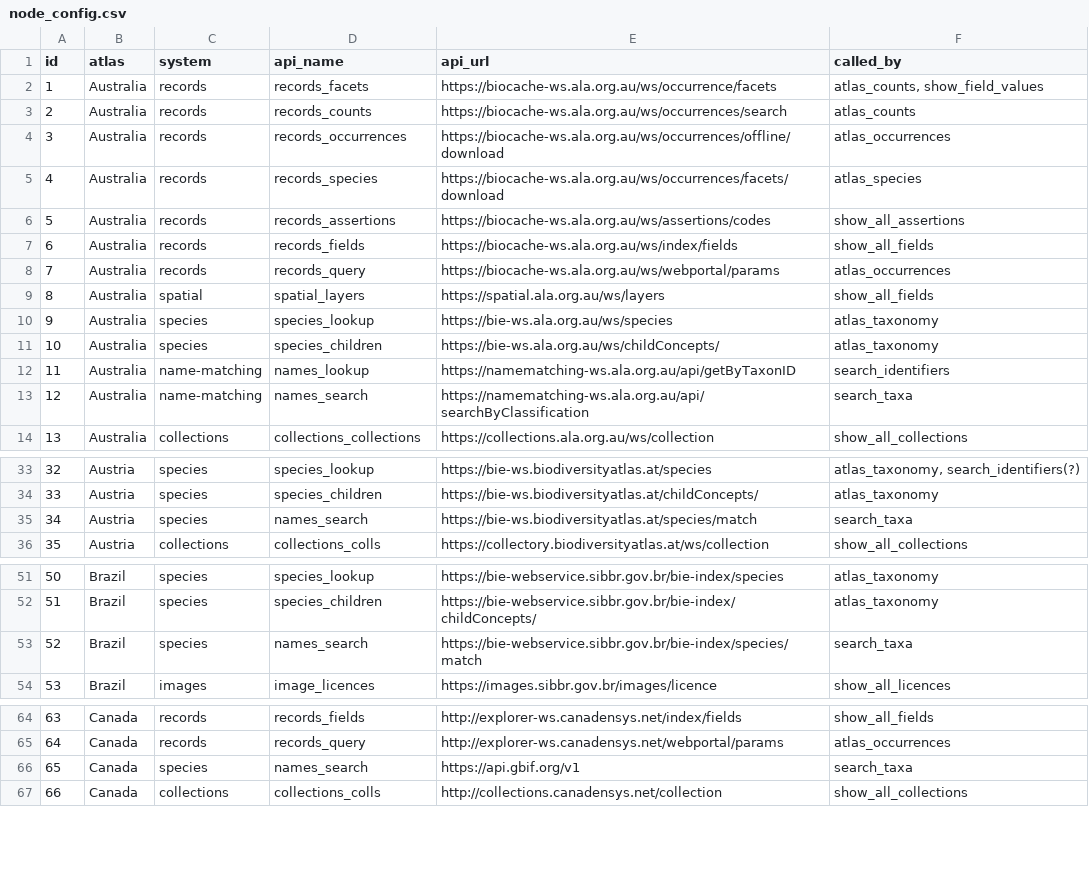
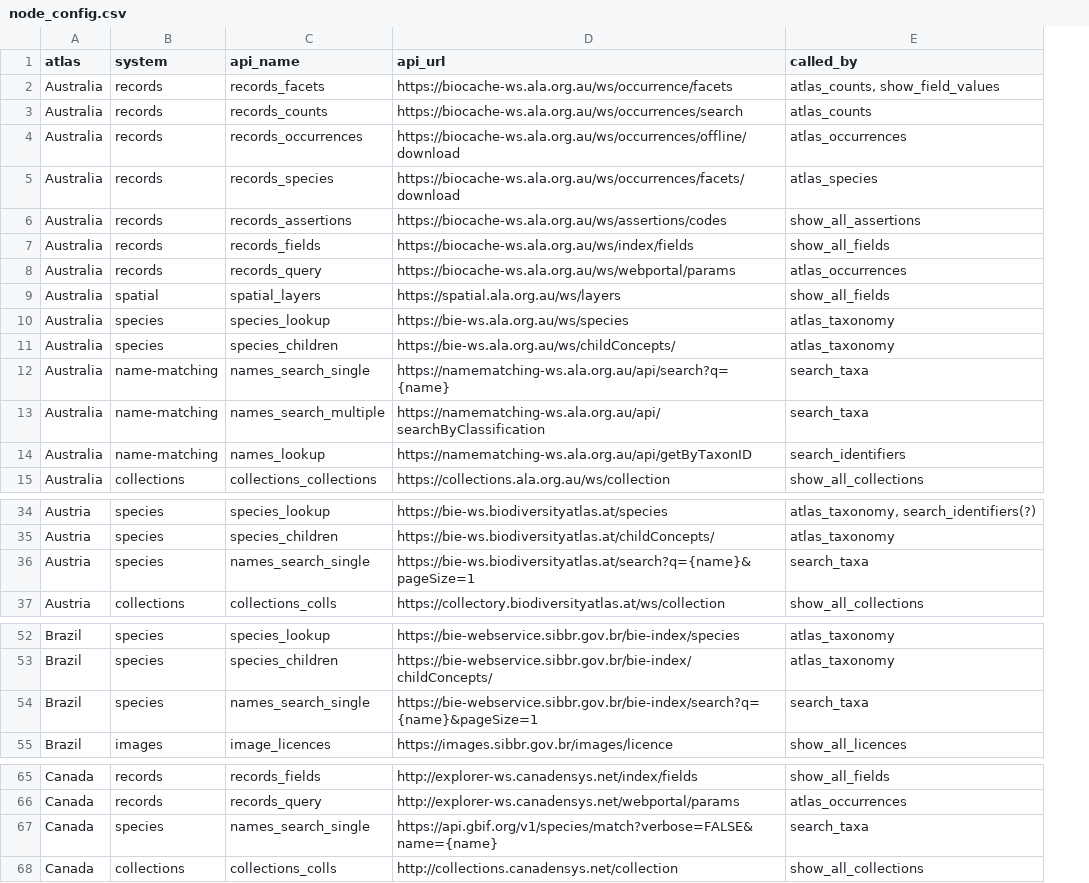
Before and after one commit to AtlasOfLivingAustralia/galah-R, a CSV file: data-raw/node_config.csv, drawn as a sheet; only a part is shown, gaps mark what is left out; removed rows and columns are numbered as before the commit, all else as after; the diff covers the shown part only; the diff names each change by its address in the sheet, - before the commit and + after, or states it on an @@ line.

```diff
--- a/data-raw/node_config.csv
+++ b/data-raw/node_config.csv
-column A (id), rows 2-12: 1 | 2 | 3 | 4 | 5 | 6 | 7 | 8 | 9 | 10 | 11; row 14: 13; rows 33-36: 32 | 33 | 34 | 35; rows 51-54: 50 | 51 | 52 | 53; rows 64-67: 63 | 64 | 65 | 66
+row 12: Australia | name-matching | names_search_single | https://namematching-ws.ala.org.au/api/search?q={name} | search_taxa
+row 13: Australia | name-matching | names_search_multiple | https://namematching-ws.ala.org.au/api/searchByClassification | search_taxa
-row 13: 12 | Australia | name-matching | names_search | https://namematching-ws.ala.org.au/api/searchByClassification | search_taxa
-C36 (api_name): names_search
+C36 (api_name): names_search_single
-D36 (api_url): https://bie-ws.biodiversityatlas.at/species/match
+D36 (api_url): https://bie-ws.biodiversityatlas.at/search?q={name}&pageSize=1
-C54 (api_name): names_search
+C54 (api_name): names_search_single
-D54 (api_url): https://bie-webservice.sibbr.gov.br/bie-index/species/match
+D54 (api_url): https://bie-webservice.sibbr.gov.br/bie-index/search?q={name}&pageSize=1
-C67 (api_name): names_search
+C67 (api_name): names_search_single
-D67 (api_url): https://api.gbif.org/v1
+D67 (api_url): https://api.gbif.org/v1/species/match?verbose=FALSE&name={name}
```
Also changed, not shown: 13 edited cells elsewhere in this file, data-raw/node_metadata.csv, 10 other files.
